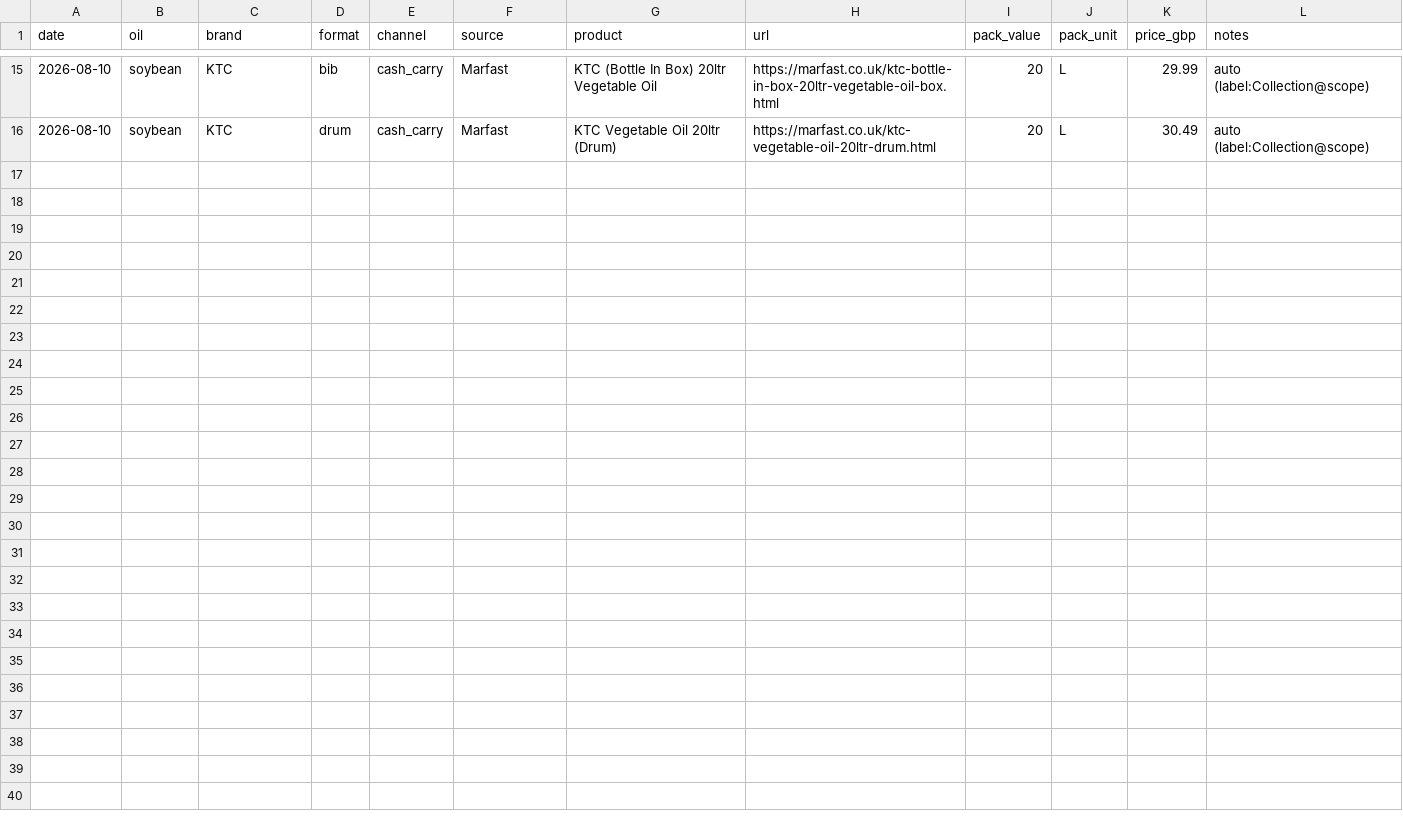
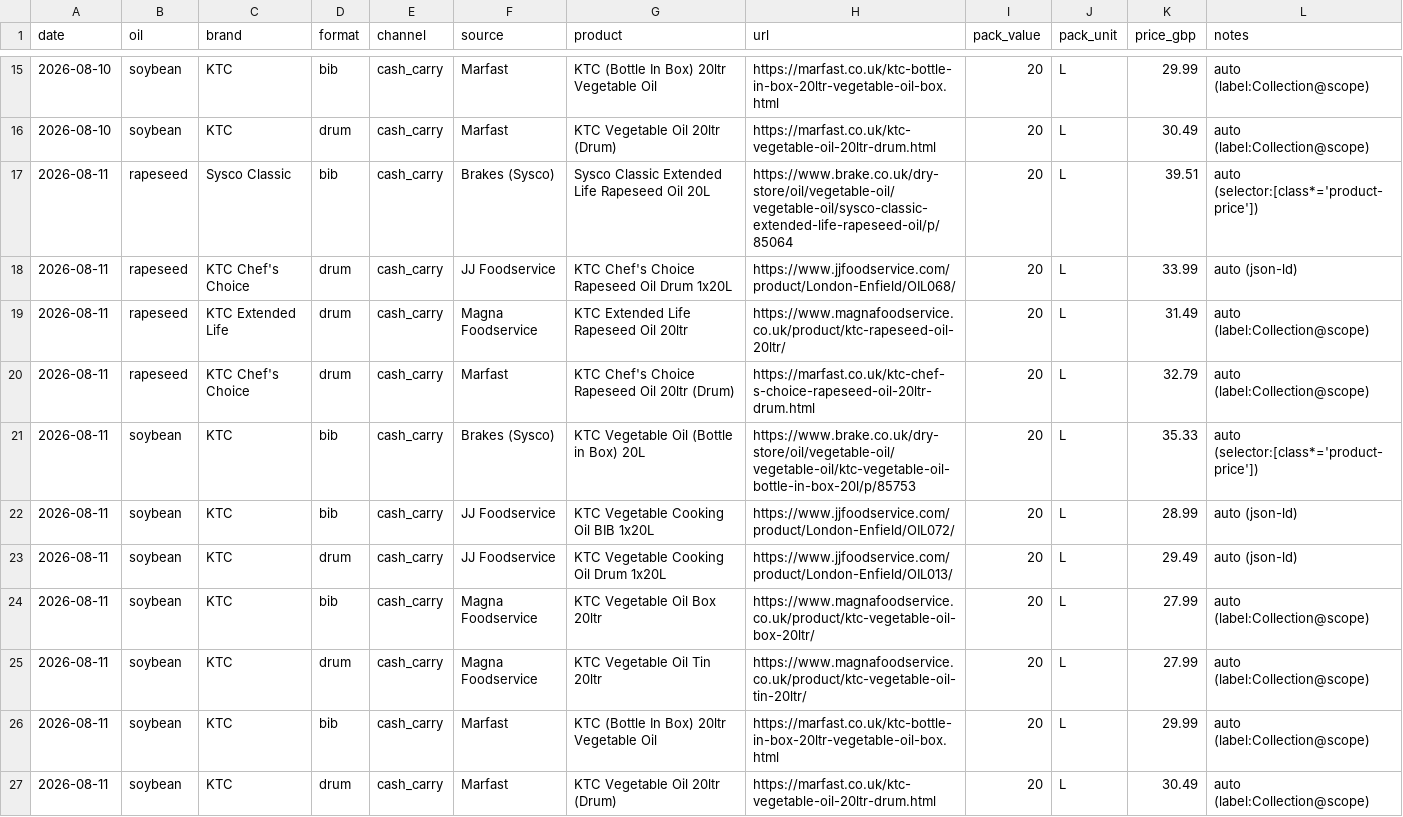
Before and after one commit to frankiebarter07-ux/Cash-n-Carry-Proxy, a CSV file: data/observations.csv, drawn as a sheet; only a part is shown, gaps mark what is left out; the diff names each change by its address in the sheet, - before the commit and + after, or states it on an @@ line.

```diff
--- a/data/observations.csv
+++ b/data/observations.csv
+row 17: 2026-08-11 | rapeseed | Sysco Classic | bib | cash_carry | Brakes (Sysco) | Sysco Classic Extended Life Rapeseed Oil 20L | https://www.brake.co.uk/dry-store/oil/vegetable-oil/vegetable-oil/sysco-classic-extended-life-rapeseed-oil/p/85064 | 20 | L | 39.51 | auto (selector:[class*='product-price'])
+row 18: 2026-08-11 | rapeseed | KTC Chef's Choice | drum | cash_carry | JJ Foodservice | KTC Chef's Choice Rapeseed Oil Drum 1x20L | https://www.jjfoodservice.com/product/London-Enfield/OIL068/ | 20 | L | 33.99 | auto (json-ld)
+row 19: 2026-08-11 | rapeseed | KTC Extended Life | drum | cash_carry | Magna Foodservice | KTC Extended Life Rapeseed Oil 20ltr | https://www.magnafoodservice.co.uk/product/ktc-rapeseed-oil-20ltr/ | 20 | L | 31.49 | auto (label:Collection@scope)
+row 20: 2026-08-11 | rapeseed | KTC Chef's Choice | drum | cash_carry | Marfast | KTC Chef's Choice Rapeseed Oil 20ltr (Drum) | https://marfast.co.uk/ktc-chef-s-choice-rapeseed-oil-20ltr-drum.html | 20 | L | 32.79 | auto (label:Collection@scope)
+row 21: 2026-08-11 | soybean | KTC | bib | cash_carry | Brakes (Sysco) | KTC Vegetable Oil (Bottle in Box) 20L | https://www.brake.co.uk/dry-store/oil/vegetable-oil/vegetable-oil/ktc-vegetable-oil-bottle-in-box-20l/p/85753 | 20 | L | 35.33 | auto (selector:[class*='product-price'])
+row 22: 2026-08-11 | soybean | KTC | bib | cash_carry | JJ Foodservice | KTC Vegetable Cooking Oil BIB 1x20L | https://www.jjfoodservice.com/product/London-Enfield/OIL072/ | 20 | L | 28.99 | auto (json-ld)
+row 23: 2026-08-11 | soybean | KTC | drum | cash_carry | JJ Foodservice | KTC Vegetable Cooking Oil Drum 1x20L | https://www.jjfoodservice.com/product/London-Enfield/OIL013/ | 20 | L | 29.49 | auto (json-ld)
+row 24: 2026-08-11 | soybean | KTC | bib | cash_carry | Magna Foodservice | KTC Vegetable Oil Box 20ltr | https://www.magnafoodservice.co.uk/product/ktc-vegetable-oil-box-20ltr/ | 20 | L | 27.99 | auto (label:Collection@scope)
+row 25: 2026-08-11 | soybean | KTC | drum | cash_carry | Magna Foodservice | KTC Vegetable Oil Tin 20ltr | https://www.magnafoodservice.co.uk/product/ktc-vegetable-oil-tin-20ltr/ | 20 | L | 27.99 | auto (label:Collection@scope)
+row 26: 2026-08-11 | soybean | KTC | bib | cash_carry | Marfast | KTC (Bottle In Box) 20ltr Vegetable Oil | https://marfast.co.uk/ktc-bottle-in-box-20ltr-vegetable-oil-box.html | 20 | L | 29.99 | auto (label:Collection@scope)
+row 27: 2026-08-11 | soybean | KTC | drum | cash_carry | Marfast | KTC Vegetable Oil 20ltr (Drum) | https://marfast.co.uk/ktc-vegetable-oil-20ltr-drum.html | 20 | L | 30.49 | auto (label:Collection@scope)
```
Also changed, not shown: 4 other files.
